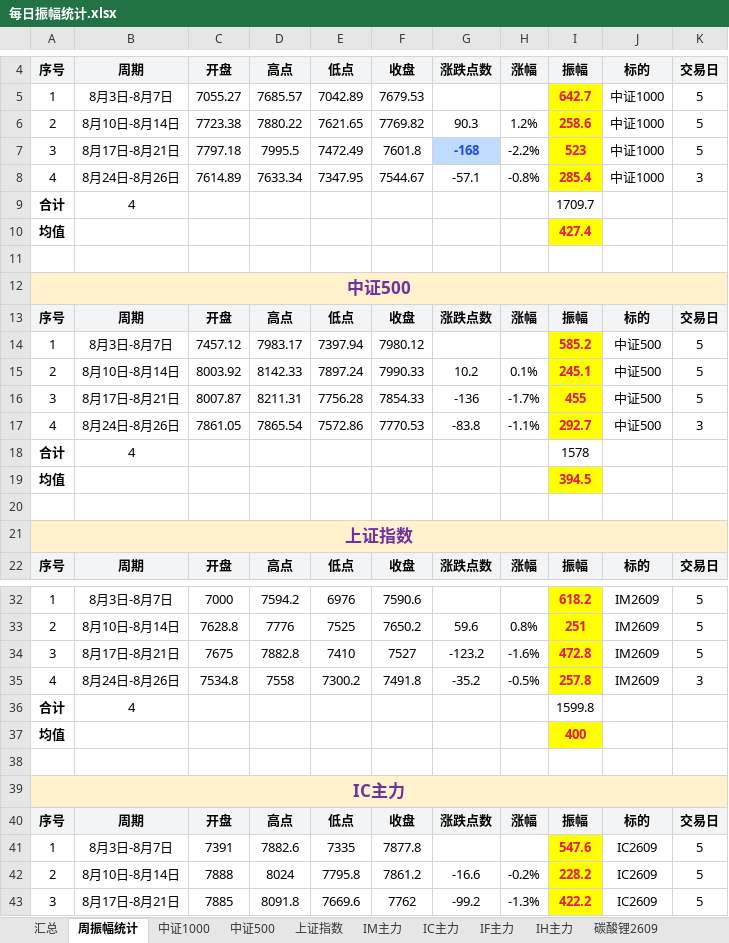
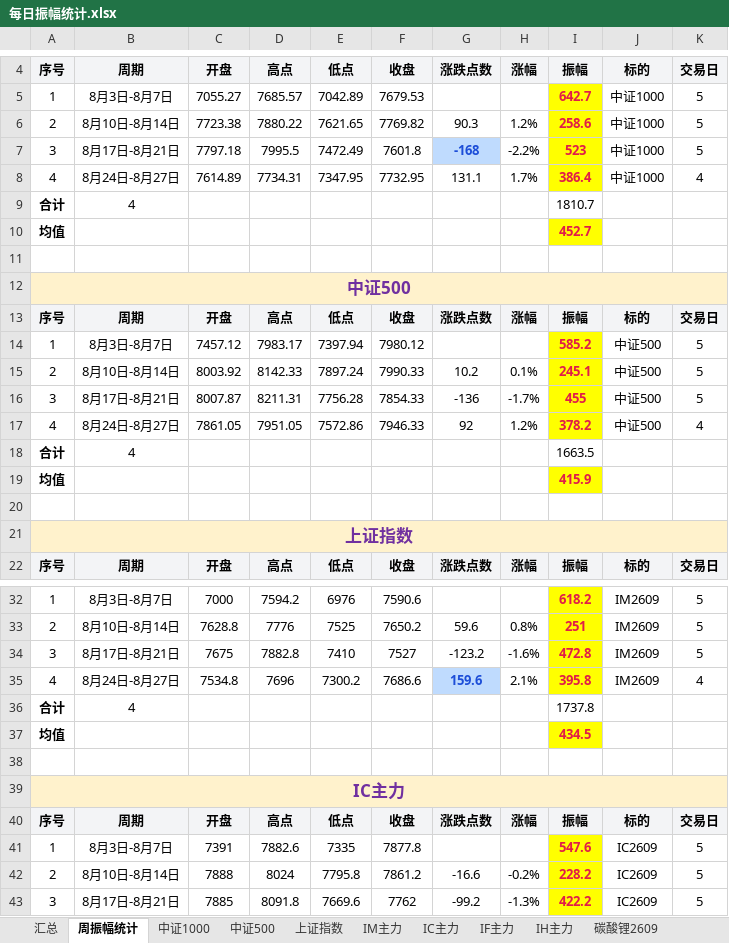
Before and after one commit to iputao-design/futures-amplitude-web, an Excel workbook: 每日振幅统计.xlsx, sheet 周振幅统计, drawn as a sheet; only a part is shown, gaps mark what is left out; values as stored, in another font and other column widths than the file's, no borders; the diff covers the shown part only; the diff names each change by its address in the sheet, - before the commit and + after, or states it on an @@ line.

```diff
--- a/每日振幅统计.xlsx (sheet 周振幅统计)
+++ b/每日振幅统计.xlsx (sheet 周振幅统计)
-B8: 8月24日-8月26日
+B8: 8月24日-8月27日
-D8: 7633.34
+D8: 7734.31
-F8: 7544.67
+F8: 7732.95
-G8: -57.1
+G8: 131.1
-H8: -0.8%
+H8: 1.7%
-I8: 285.4
+I8: 386.4
-K8: 3
+K8: 4
-I9: 1709.7
+I9: 1810.7
-I10: 427.4
+I10: 452.7
-B17: 8月24日-8月26日
+B17: 8月24日-8月27日
-D17: 7865.54
+D17: 7951.05
-F17: 7770.53
+F17: 7946.33
-G17: -83.8
+G17: 92
-H17: -1.1%
+H17: 1.2%
-I17: 292.7
+I17: 378.2
-K17: 3
+K17: 4
-I18: 1578
+I18: 1663.5
-I19: 394.5
+I19: 415.9
-B35: 8月24日-8月26日
+B35: 8月24日-8月27日
-D35: 7558
+D35: 7696
-F35: 7491.8
+F35: 7686.6
-G35: -35.2
+G35: 159.6
@@ G35 fill: none → #BFDBFE, bold: off → on, text colour: black → #1D4ED8 @@
-H35: -0.5%
+H35: 2.1%
-I35: 257.8
+I35: 395.8
-K35: 3
+K35: 4
-I36: 1599.8
+I36: 1737.8
-I37: 400
+I37: 434.5
```
Also changed, not shown: 36 edited cells elsewhere in this sheet, sheet 汇总, sheet IC主力, sheet IH主力, sheet IM主力, sheet IF主力, sheet 中证1000, 2 more sheets, 每日振幅统计_2026.xlsx, 5 other files.
